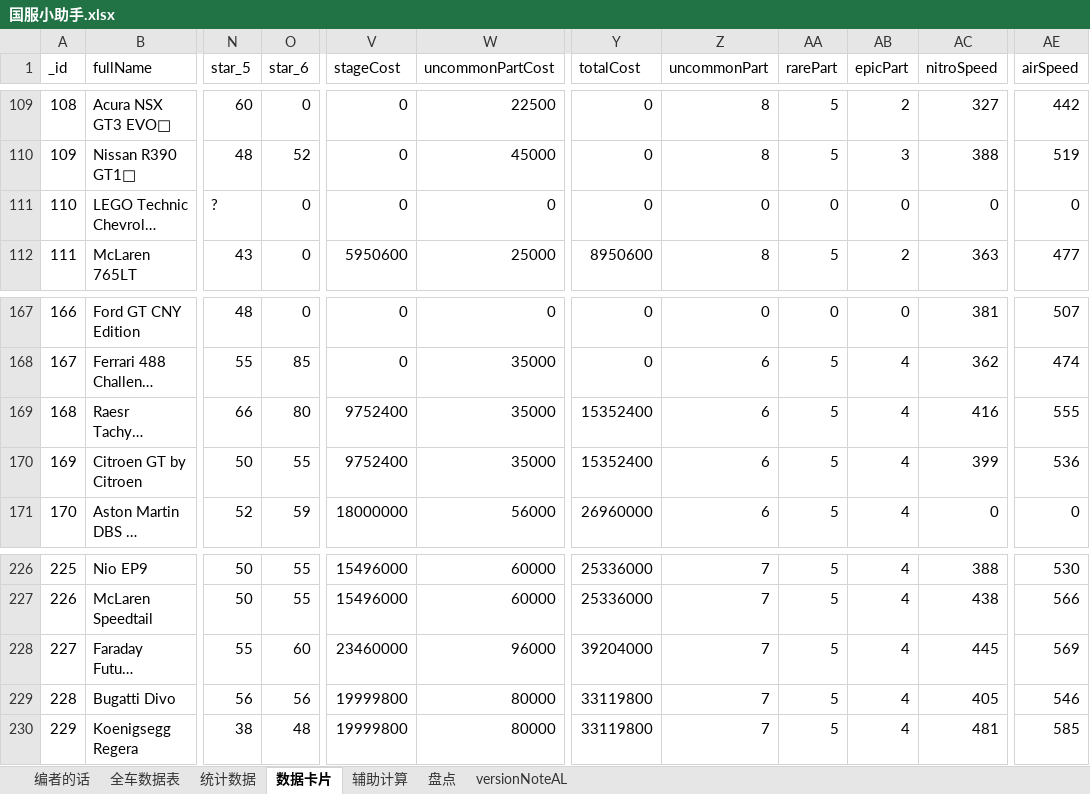
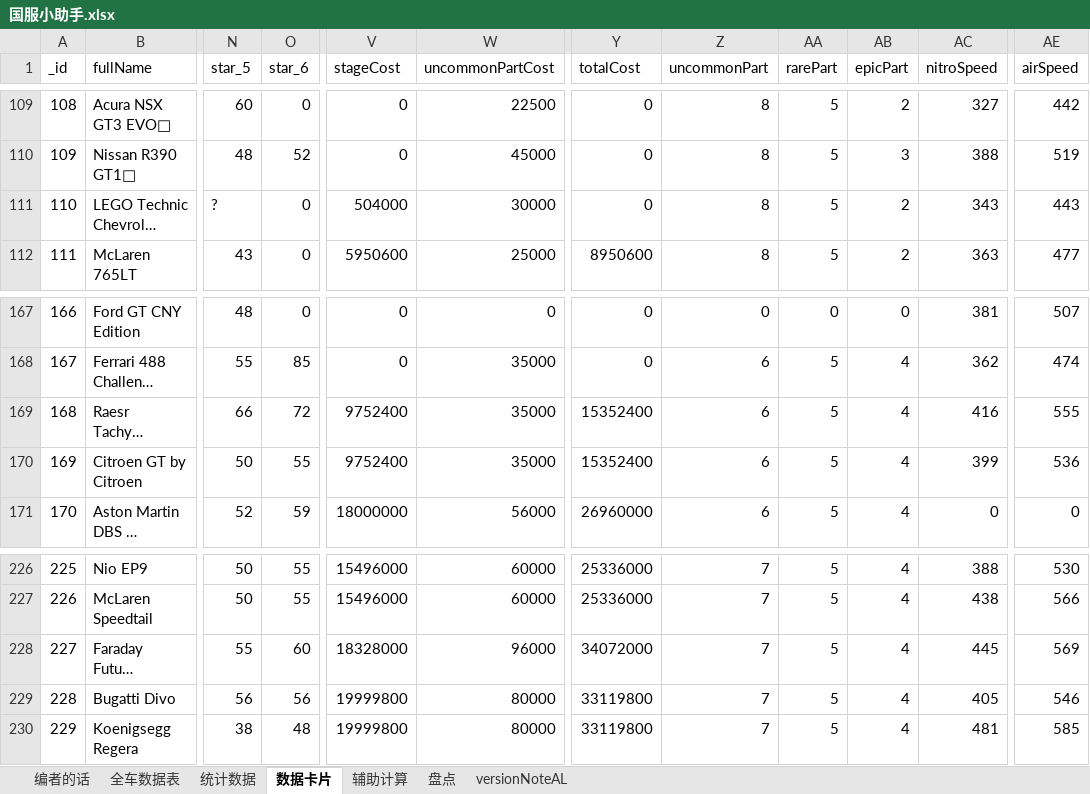
Before and after one commit to a9helper/a9-data, an Excel workbook: 国服小助手.xlsx, sheet 数据卡片, drawn as a sheet; only a part is shown, gaps mark what is left out; long unchanged cells end in …; values as stored, in another font and other column widths than the file's, no borders; the diff names each change by its address in the sheet, - before the commit and + after, or states it on an @@ line.

```diff
--- a/国服小助手.xlsx (sheet 数据卡片)
+++ b/国服小助手.xlsx (sheet 数据卡片)
-V111 (stageCost): 0
+V111 (stageCost): 504000
-W111 (uncommonPartCost): 0
+W111 (uncommonPartCost): 30000
-Z111 (uncommonPart): 0
+Z111 (uncommonPart): 8
-AA111 (rarePart): 0
+AA111 (rarePart): 5
-AB111 (epicPart): 0
+AB111 (epicPart): 2
-AC111 (nitroSpeed): 0
+AC111 (nitroSpeed): 343
-AE111 (airSpeed): 0
+AE111 (airSpeed): 443
-O169 (star_6): 80
+O169 (star_6): 72
-V228 (stageCost): 23460000
+V228 (stageCost): 18328000
-Y228 (totalCost): 39204000
+Y228 (totalCost): 34072000
```
Also changed, not shown: sheet 全车数据表, sheet 统计数据.
